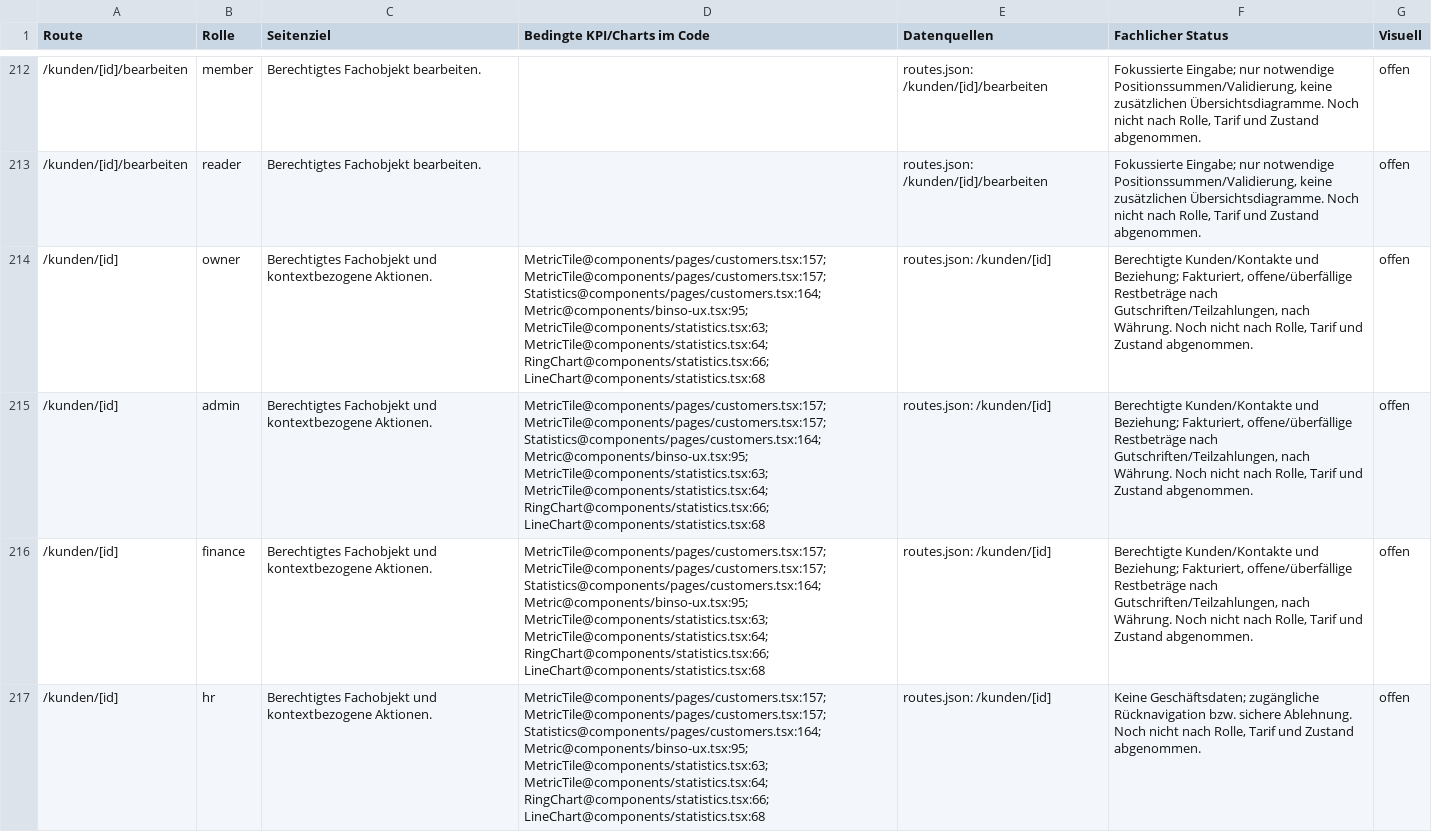
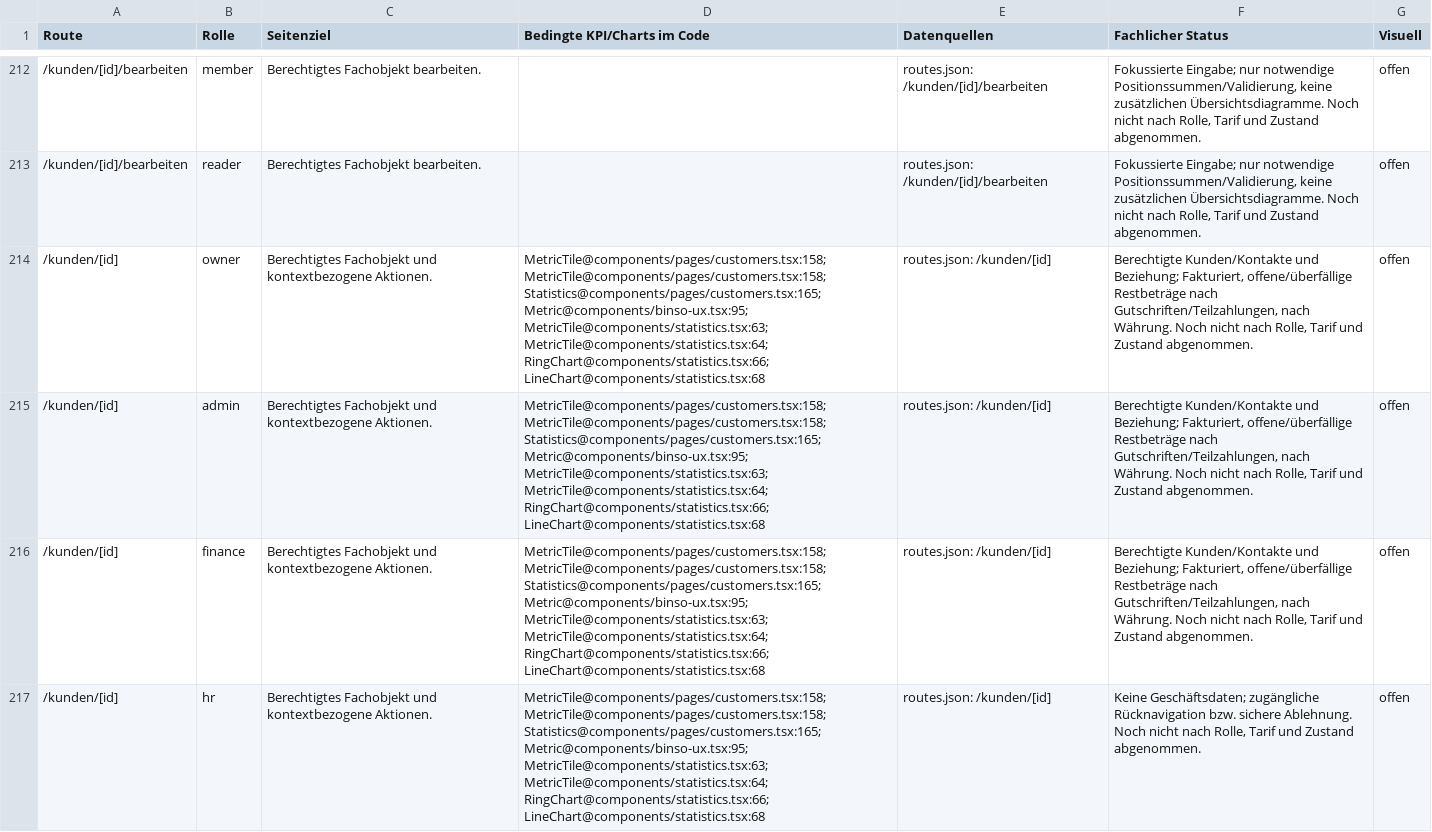
Before and after one commit to oemercam/binso_admin_azure, a CSV file: docs/audit/v25-revision7/route-role-kpi.csv, drawn as a sheet; only a part is shown, gaps mark what is left out; the diff covers the shown part only; the diff names each change by its address in the sheet, - before the commit and + after, or states it on an @@ line.

```diff
--- a/docs/audit/v25-revision7/route-role-kpi.csv
+++ b/docs/audit/v25-revision7/route-role-kpi.csv
-D214:D217 (Bedingte KPI/Charts im Code): MetricTile@components/pages/customers.tsx:157; MetricTile@components/pages/customers.tsx:157; Statistics@components/pages/customers.tsx:164; Metric@components/binso-ux.tsx:95; MetricTile@components/statistics.tsx:63;…
+D214:D217 (Bedingte KPI/Charts im Code): MetricTile@components/pages/customers.tsx:158; MetricTile@components/pages/customers.tsx:158; Statistics@components/pages/customers.tsx:165; Metric@components/binso-ux.tsx:95; MetricTile@components/statistics.tsx:63;…
```
Also changed, not shown: 4 edited cells elsewhere in this file, docs/audit/v25-revision7/requirements.csv, 30 other files.
